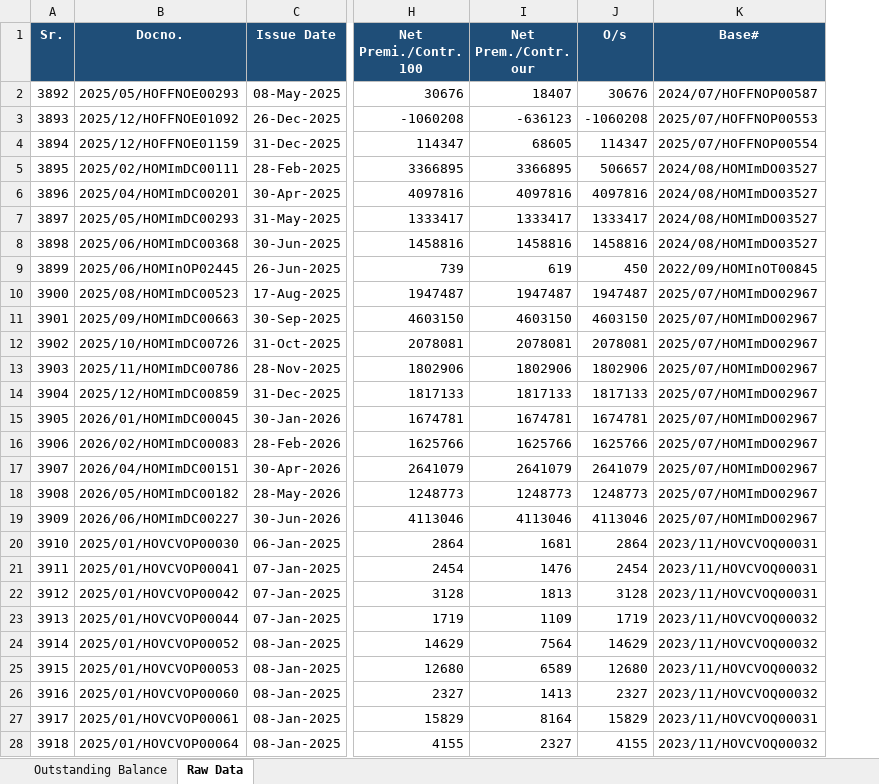
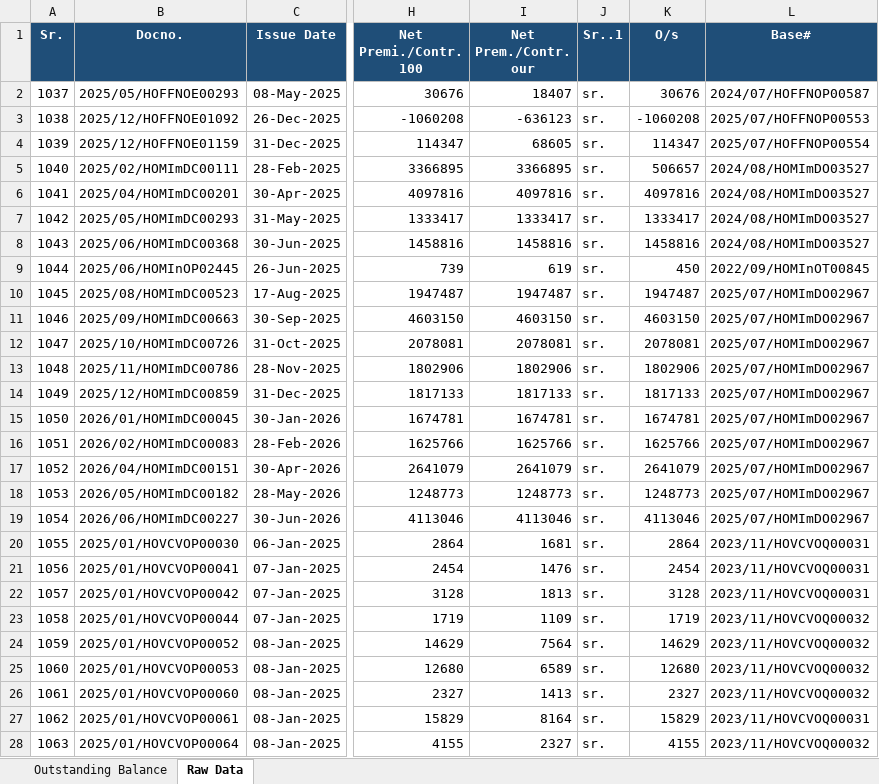
Before and after one commit to tahasheikh30/GIMS-IGI-General, an Excel workbook: output/GHANDHARA INDUSTRIES LIMITED_OutstandingBalance_Report.xlsx, sheet Raw Data, drawn as a sheet; only a part is shown, gaps mark what is left out; values as stored, in another font and other column widths than the file's, no borders; the diff covers the shown part only; the diff names each change by its address in the sheet, - before the commit and + after, or states it on an @@ line.

```diff
--- a/output/GHANDHARA INDUSTRIES LIMITED_OutstandingBalance_Report.xlsx (sheet Raw Data)
+++ b/output/GHANDHARA INDUSTRIES LIMITED_OutstandingBalance_Report.xlsx (sheet Raw Data)
+column J (Sr..1), rows 2-28: all sr.
-A2 (Sr.): 3892
+A2 (Sr.): 1037
-A3 (Sr.): 3893
+A3 (Sr.): 1038
-A4 (Sr.): 3894
+A4 (Sr.): 1039
-A5 (Sr.): 3895
+A5 (Sr.): 1040
-A6 (Sr.): 3896
+A6 (Sr.): 1041
-A7 (Sr.): 3897
+A7 (Sr.): 1042
-A8 (Sr.): 3898
+A8 (Sr.): 1043
-A9 (Sr.): 3899
+A9 (Sr.): 1044
-A10 (Sr.): 3900
+A10 (Sr.): 1045
-A11 (Sr.): 3901
+A11 (Sr.): 1046
-A12 (Sr.): 3902
+A12 (Sr.): 1047
-A13 (Sr.): 3903
+A13 (Sr.): 1048
-A14 (Sr.): 3904
+A14 (Sr.): 1049
-A15 (Sr.): 3905
+A15 (Sr.): 1050
-A16 (Sr.): 3906
+A16 (Sr.): 1051
-A17 (Sr.): 3907
+A17 (Sr.): 1052
-A18 (Sr.): 3908
+A18 (Sr.): 1053
-A19 (Sr.): 3909
+A19 (Sr.): 1054
-A20 (Sr.): 3910
+A20 (Sr.): 1055
-A21 (Sr.): 3911
+A21 (Sr.): 1056
-A22 (Sr.): 3912
+A22 (Sr.): 1057
-A23 (Sr.): 3913
+A23 (Sr.): 1058
-A24 (Sr.): 3914
+A24 (Sr.): 1059
-A25 (Sr.): 3915
+A25 (Sr.): 1060
-A26 (Sr.): 3916
+A26 (Sr.): 1061
-A27 (Sr.): 3917
+A27 (Sr.): 1062
-A28 (Sr.): 3918
+A28 (Sr.): 1063
```
Also changed, not shown: 260 edited cells elsewhere in this sheet, sheet Outstanding Balance, output/BANK AL HABIB LIMITED - AUTO FINANCE_OutstandingBalance_Report.xlsx, output/M&P EXPRESS LOGISTICS (PVT.) LIMITED_OutstandingBalance_Report.xlsx, 25 other files.
